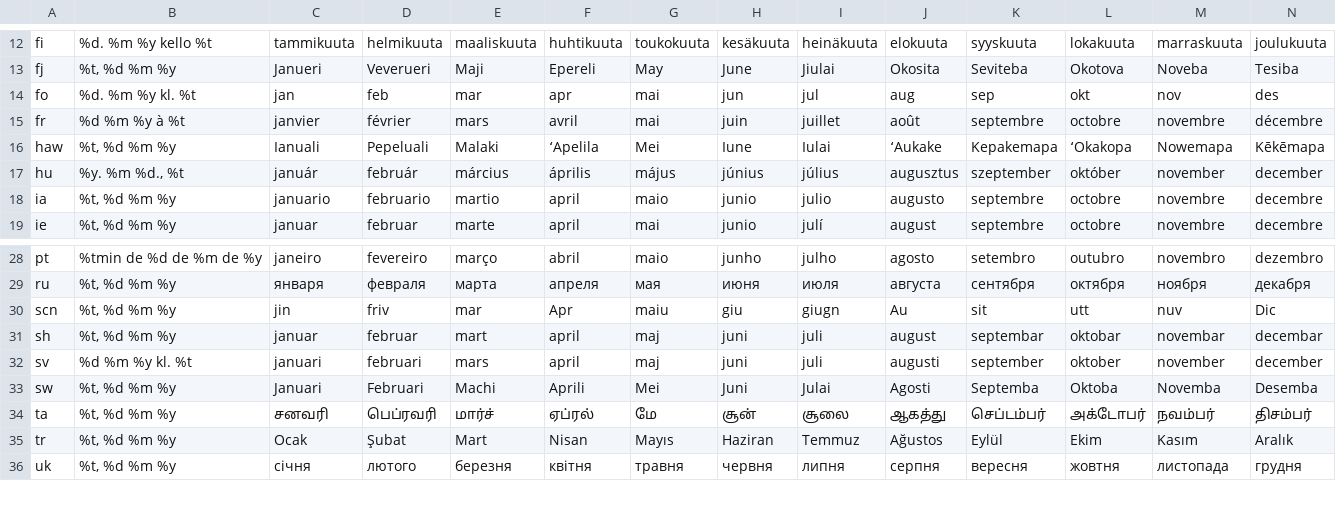
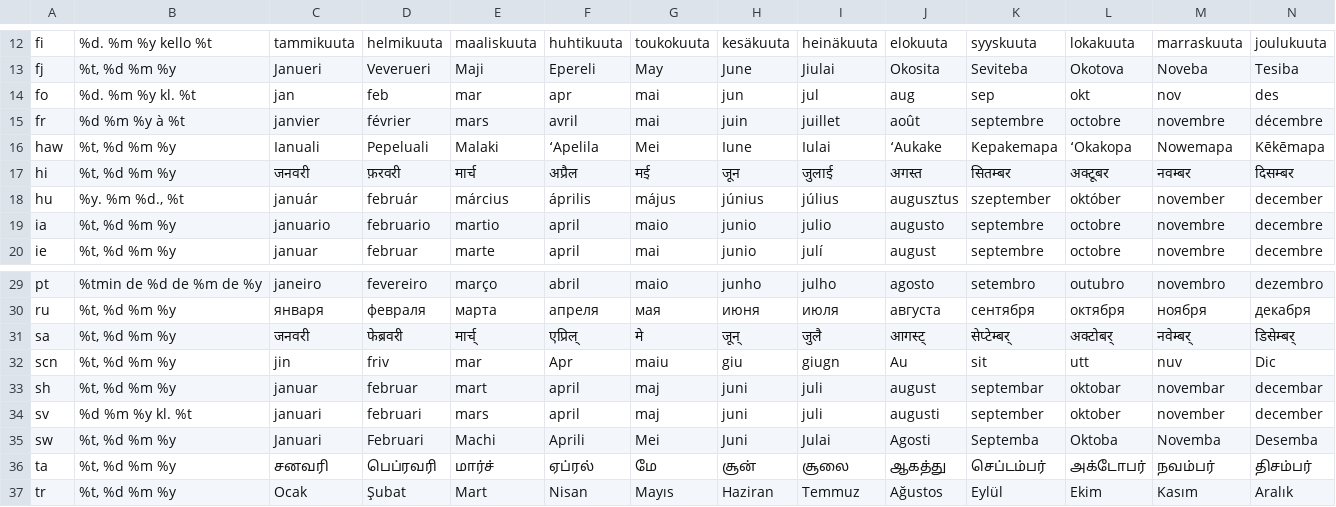
Before and after one commit to Emperor-Nathan/GetContribs, a CSV file: dates.csv, drawn as a sheet; only a part is shown, gaps mark what is left out; the shorter side is filled out with more unchanged rows; the diff names each change by its address in the sheet, - before the commit and + after, or states it on an @@ line.

```diff
--- a/dates.csv
+++ b/dates.csv
+row 17: hi | %t, %d %m %y | जनवरी | फ़रवरी | मार्च | अप्रैल | मई | जून | जुलाई | अगस्त | सितम्बर | अक्टूबर | नवम्बर | दिसम्बर
+row 31: sa | %t, %d %m %y | जनवरी | फेब्रवरी | मार्च् | एप्रिल् | मे | जून् | जुलै | आगस्ट् | सेप्टेम्बर् | अक्टोबर् | नवेम्बर् | डिसेम्बर्
```
Also changed, not shown: 1 other file.
